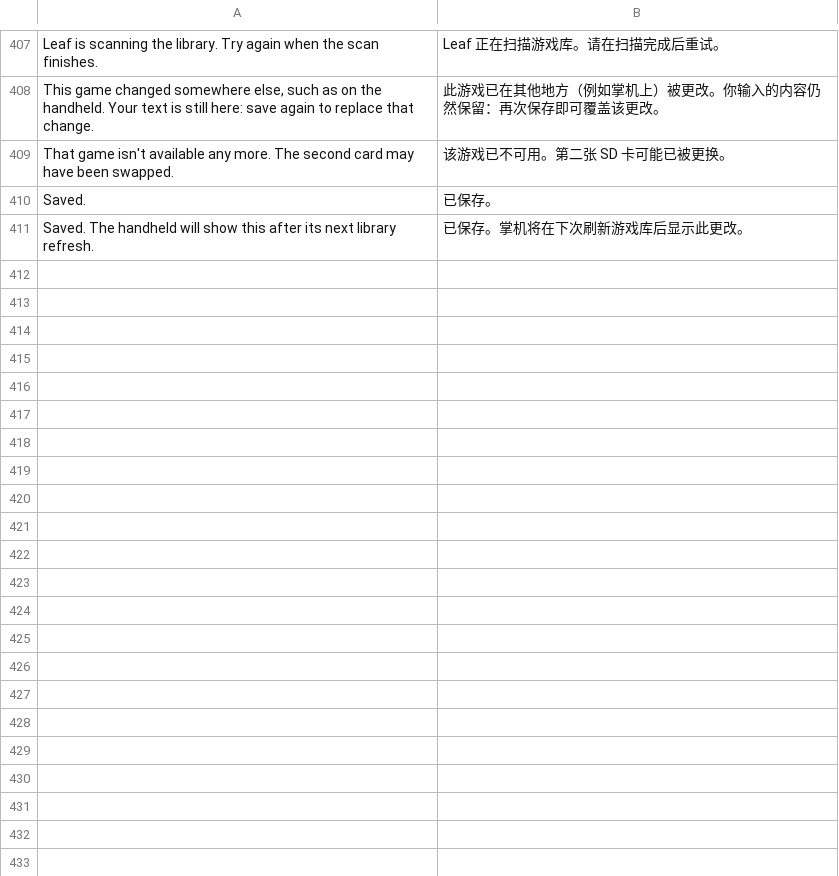
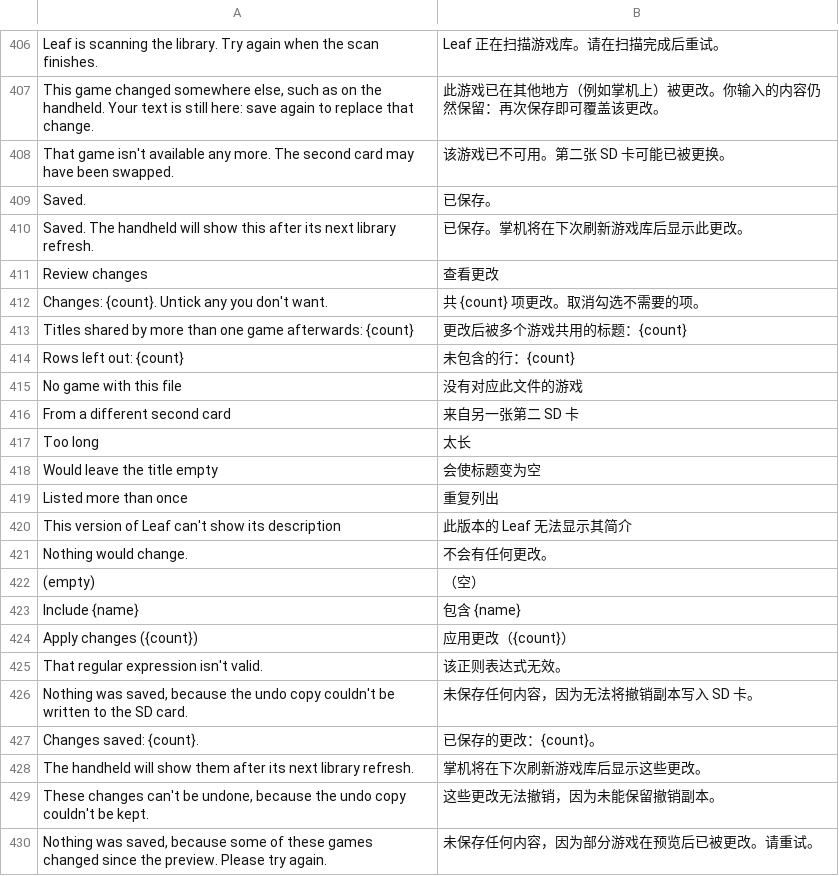
Before and after one commit to Utility-Muffin-Research-Kitchen/CentralScrutinizer, a TSV file: i18n/zh_CN.tsv, drawn as a sheet; only a part is shown, gaps mark what is left out; the diff covers the shown part only; the diff names each change by its address in the sheet, - before the commit and + after, or states it on an @@ line.

Commit message:
Add bulk title tools, CSV import and export, and undo to Game Info (#20)

```diff
--- a/i18n/zh_CN.tsv
+++ b/i18n/zh_CN.tsv
+row 411: Review changes | 查看更改
+row 412: Changes: {count}. Untick any you don't want. | 共 {count} 项更改。取消勾选不需要的项。
+row 413: Titles shared by more than one game afterwards: {count} | 更改后被多个游戏共用的标题：{count}
+row 414: Rows left out: {count} | 未包含的行：{count}
+row 415: No game with this file | 没有对应此文件的游戏
+row 416: From a different second card | 来自另一张第二 SD 卡
+row 417: Too long | 太长
+row 418: Would leave the title empty | 会使标题变为空
+row 419: Listed more than once | 重复列出
+row 420: This version of Leaf can't show its description | 此版本的 Leaf 无法显示其简介
+row 421: Nothing would change. | 不会有任何更改。
+row 422: (empty) | （空）
+row 423: Include {name} | 包含 {name}
+row 424: Apply changes ({count}) | 应用更改（{count}）
+row 425: That regular expression isn't valid. | 该正则表达式无效。
+row 426: Nothing was saved, because the undo copy couldn't be written to the SD card. | 未保存任何内容，因为无法将撤销副本写入 SD 卡。
+row 427: Changes saved: {count}. | 已保存的更改：{count}。
+row 428: The handheld will show them after its next library refresh. | 掌机将在下次刷新游戏库后显示这些更改。
+row 429: These changes can't be undone, because the undo copy couldn't be kept. | 这些更改无法撤销，因为未能保留撤销副本。
+row 430: Nothing was saved, because some of these games changed since the preview. Please try again. | 未保存任何内容，因为部分游戏在预览后已被更改。请重试。
```
Also changed, not shown: 18 added rows and 1 removed row elsewhere in this file, 18 other files.
